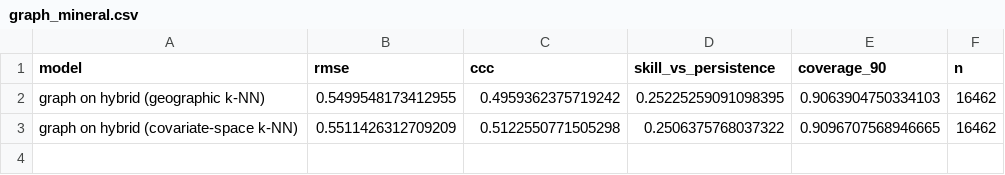
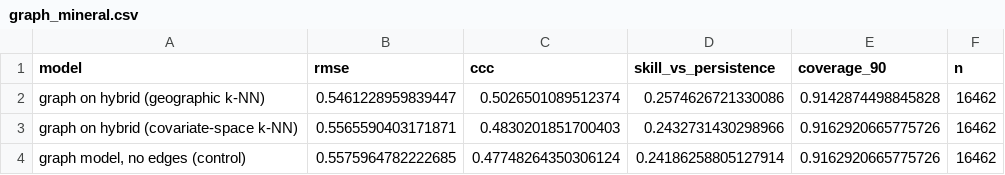
Before and after one commit to rakibhhridoy/soc-sequence-test, a CSV file: results/tables/graph_mineral.csv, drawn as a sheet.

Commit message:
Add edge-free control to graph extension; mineral and organic graph results

```diff
--- a/results/tables/graph_mineral.csv
+++ b/results/tables/graph_mineral.csv
@@ -1,3 +1,4 @@
 model,rmse,ccc,skill_vs_persistence,coverage_90,n
-graph on hybrid (geographic k-NN),0.5499548173412955,0.4959362375719242,0.25225259091098395,0.9063904750334103,16462
-graph on hybrid (covariate-space k-NN),0.5511426312709209,0.5122550771505298,0.2506375768037322,0.9096707568946665,16462
+graph on hybrid (geographic k-NN),0.5461228959839447,0.5026501089512374,0.2574626721330086,0.9142874498845828,16462
+graph on hybrid (covariate-space k-NN),0.5565590403171871,0.4830201851700403,0.2432731430298966,0.9162920665775726,16462
+"graph model, no edges (control)",0.5575964782222685,0.47748264350306124,0.24186258805127914,0.9162920665775726,16462
```
Also changed, not shown: results/tables/graph_organic.csv, 3 other files.
